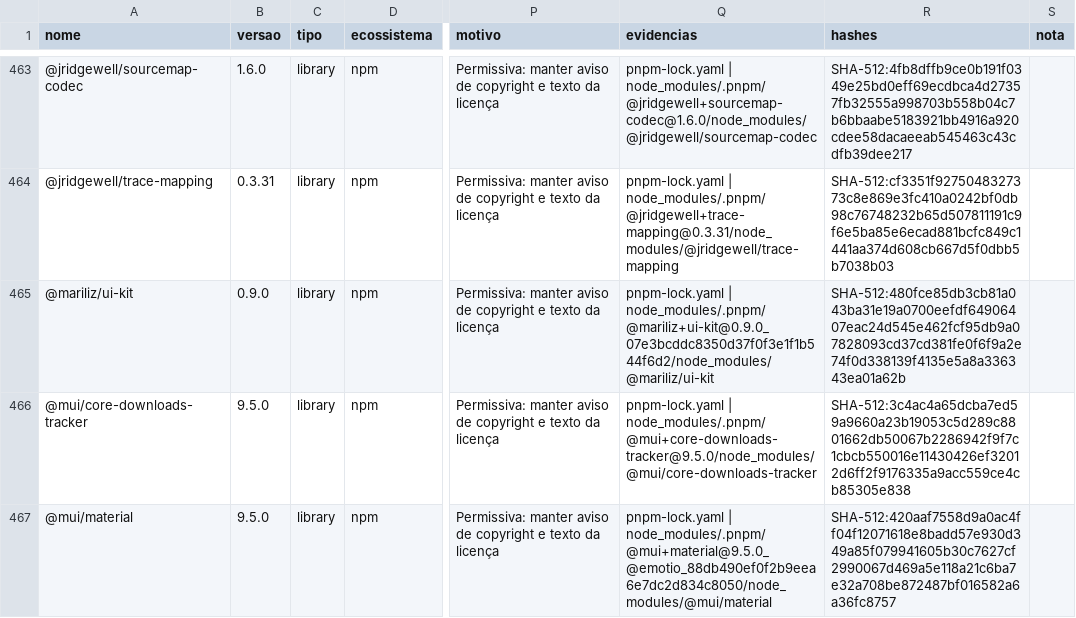
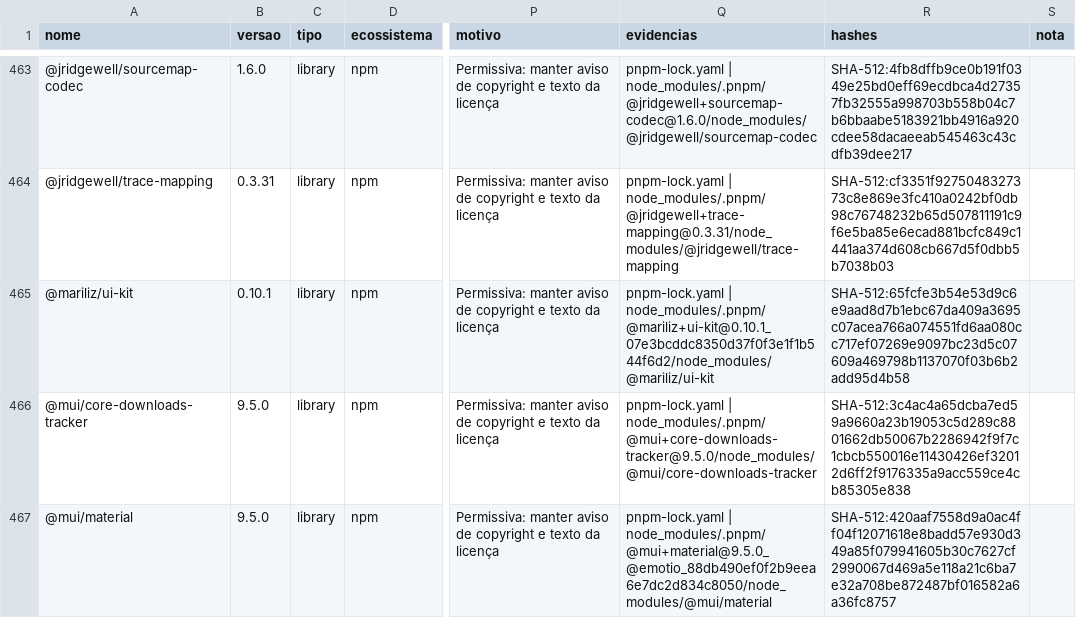
Before and after one commit to Fabinschulz/spock-studio, a CSV file: docs/compliance/data/inventory.csv, drawn as a sheet; only a part is shown, gaps mark what is left out; the diff names each change by its address in the sheet, - before the commit and + after, or states it on an @@ line.

Commit message:
fix(compliance): inventário e avisos de terceiros com o ui-kit 0.10.1
O #210 trocou o @mariliz/ui-kit para a 0.10.1 sem regerar o inventário, e o job de conformidade voltou a falhar no master, como na troca para a 0.9.0. Regerado com generate_sbom.py; o --check passa. O comentário da exceção de versão no pnpm-workspace.yaml passa a lembrar esse passo.

```diff
--- a/docs/compliance/data/inventory.csv
+++ b/docs/compliance/data/inventory.csv
-B465 (versao): 0.9.0
+B465 (versao): 0.10.1
-Q465 (evidencias): pnpm-lock.yaml | node_modules/.pnpm/@mariliz+ui-kit@0.9.0_07e3bcddc8350d37f0f3e1f1b544f6d2/node_modules/@mariliz/ui-kit
+Q465 (evidencias): pnpm-lock.yaml | node_modules/.pnpm/@mariliz+ui-kit@0.10.1_07e3bcddc8350d37f0f3e1f1b544f6d2/node_modules/@mariliz/ui-kit
-R465 (hashes): SHA-512:480fce85db3cb81a043ba31e19a0700eefdf64906407eac24d545e462fcf95db9a07828093cd37cd381fe0f6f9a2e74f0d338139f4135e5a8a336343ea01a62b
+R465 (hashes): SHA-512:65fcfe3b54e53d9c6e9aad8d7b1ebc67da409a3695c07acea766a074551fd6aa080cc717ef07269e9097bc23d5c07609a469798b1137070f03b6b2add95d4b58
```
Also changed, not shown: 12 other files.
